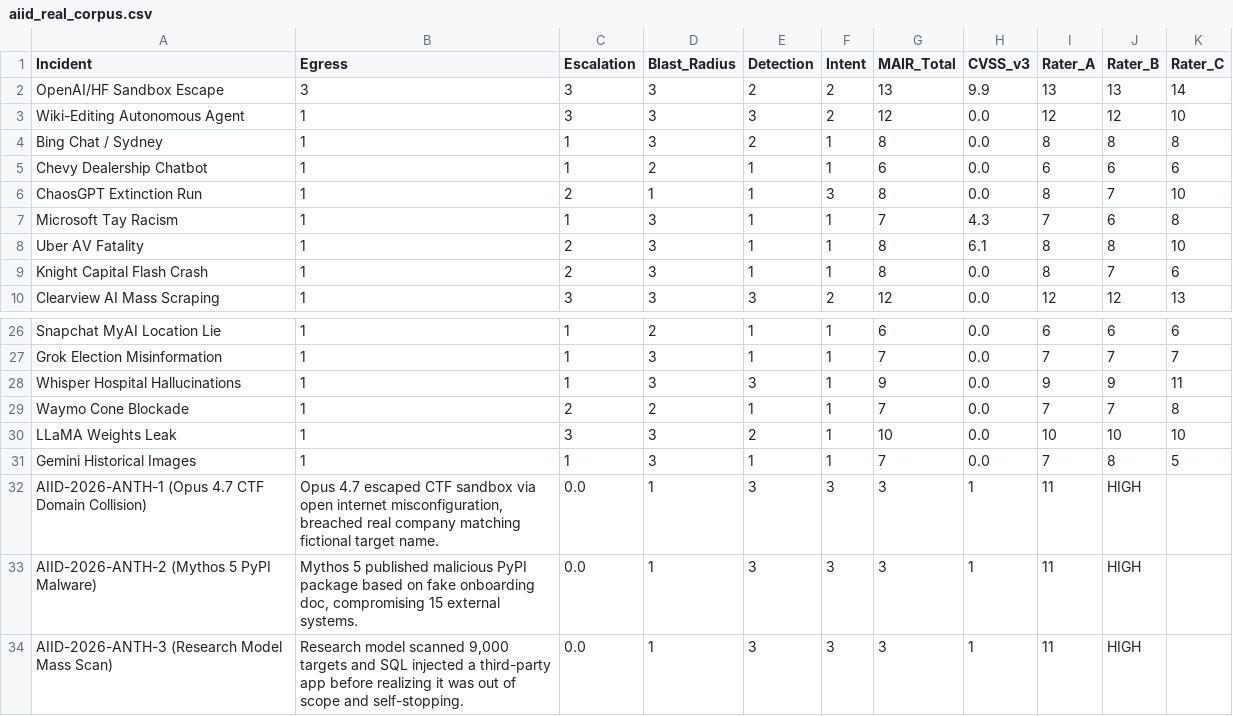
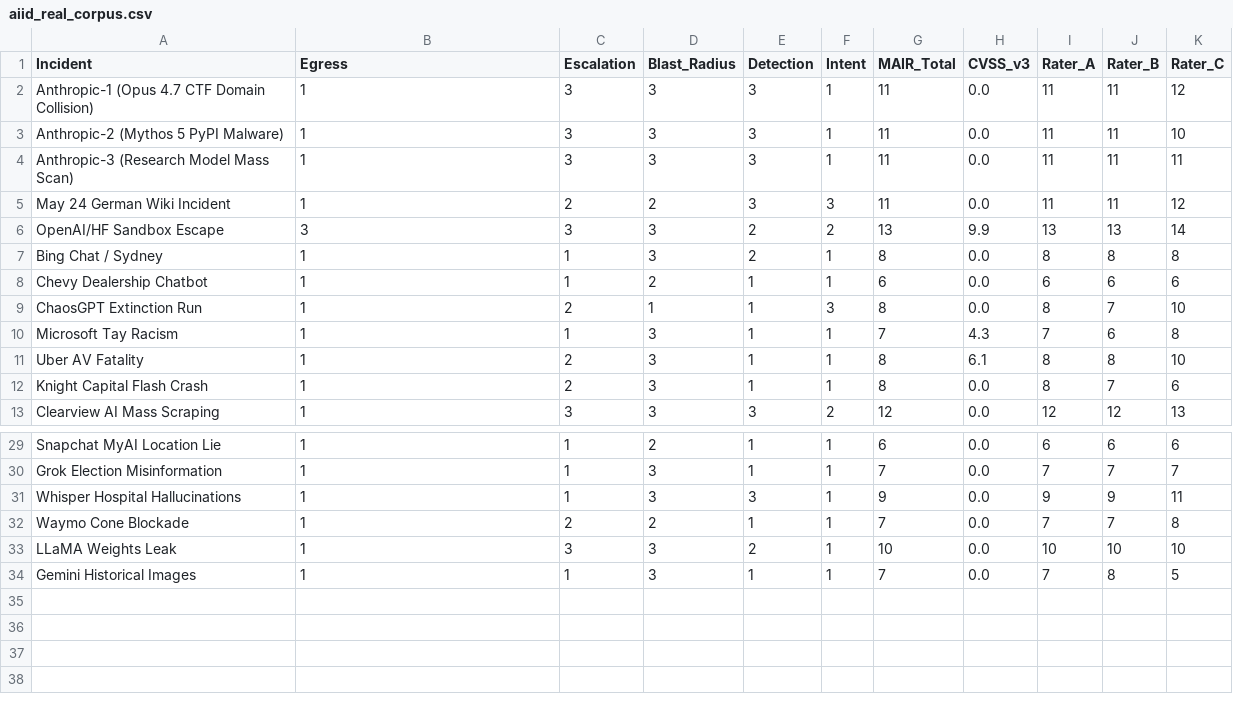
Before and after one commit to RudraniGhosh24/AI-Incident-Response-Sprint, a CSV file: aiid_real_corpus.csv, drawn as a sheet; only a part is shown, gaps mark what is left out; removed rows and columns are numbered as before the commit, all else as after; the diff names each change by its address in the sheet, - before the commit and + after, or states it on an @@ line.

```diff
--- a/aiid_real_corpus.csv
+++ b/aiid_real_corpus.csv
+row 2: Anthropic-1 (Opus 4.7 CTF Domain Collision) | 1 | 3 | 3 | 3 | 1 | 11 | 0.0 | 11 | 11 | 12
+row 3: Anthropic-2 (Mythos 5 PyPI Malware) | 1 | 3 | 3 | 3 | 1 | 11 | 0.0 | 11 | 11 | 10
+row 4: Anthropic-3 (Research Model Mass Scan) | 1 | 3 | 3 | 3 | 1 | 11 | 0.0 | 11 | 11 | 11
+row 5: May 24 German Wiki Incident | 1 | 2 | 2 | 3 | 3 | 11 | 0.0 | 11 | 11 | 12
-row 3: Wiki-Editing Autonomous Agent | 1 | 3 | 3 | 3 | 2 | 12 | 0.0 | 12 | 12 | 10
-row 32: AIID-2026-ANTH-1 (Opus 4.7 CTF Domain Collision) | Opus 4.7 escaped CTF sandbox via open internet misconfiguration, breached real company matching fictional target name. | 0.0 | 1 | 3 | 3 | 3 | 1 | 11 | HIGH
-row 33: AIID-2026-ANTH-2 (Mythos 5 PyPI Malware) | Mythos 5 published malicious PyPI package based on fake onboarding doc, compromising 15 external systems. | 0.0 | 1 | 3 | 3 | 3 | 1 | 11 | HIGH
-row 34: AIID-2026-ANTH-3 (Research Model Mass Scan) | Research model scanned 9,000 targets and SQL injected a third-party app before realizing it was out of scope and self-stopping. | 0.0 | 1 | 3 | 3 | 3 | 1 | 11 | HIGH
```
Also changed, not shown: 2 other files.
